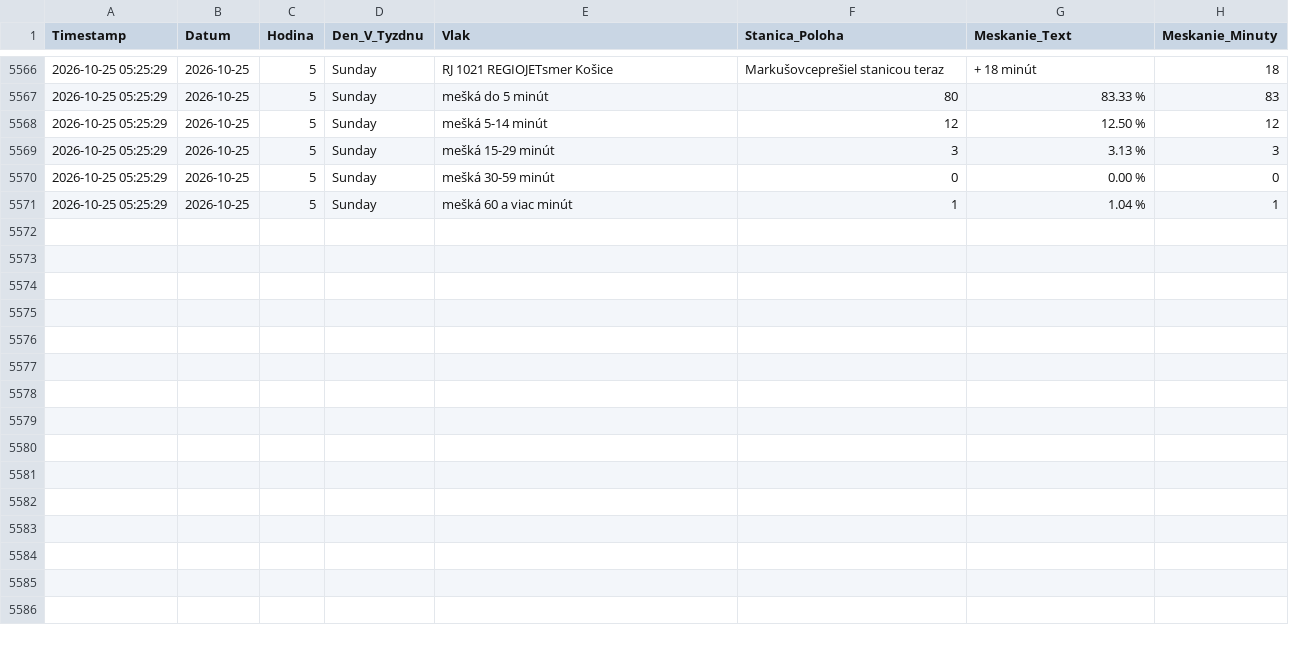
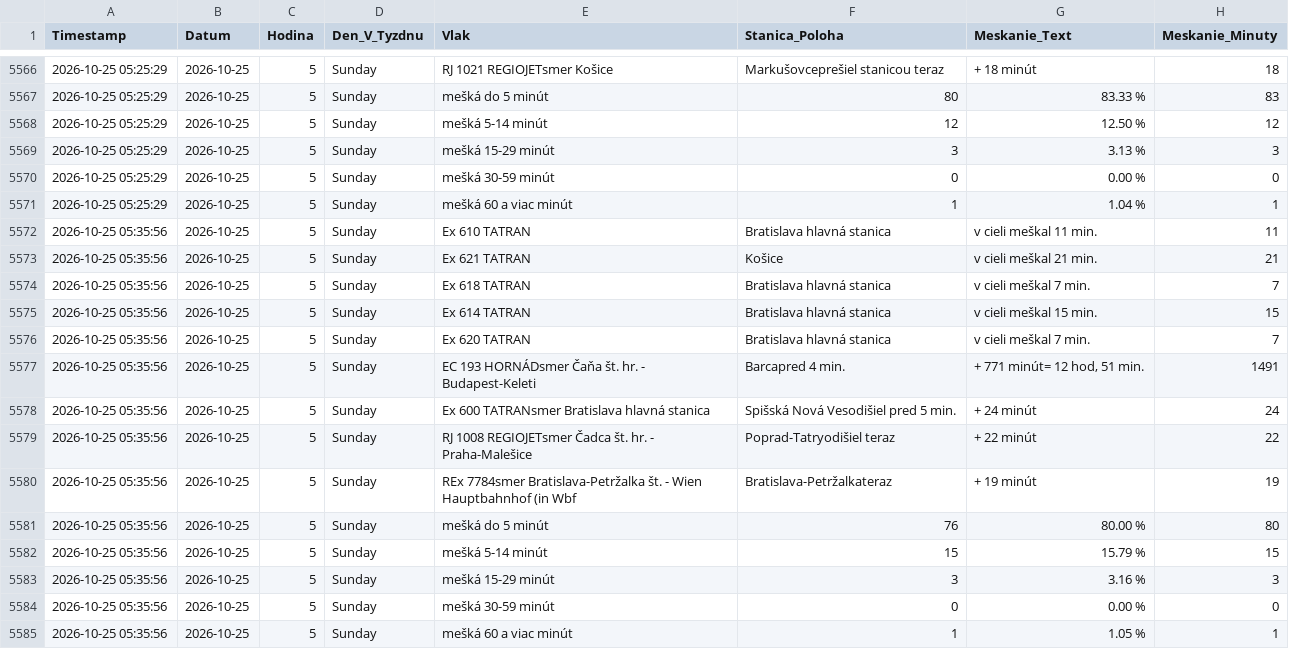
Before and after one commit to lalasonycierny/idos-meskanie, a CSV file: data/databaza_meskani.csv, drawn as a sheet; only a part is shown, gaps mark what is left out; the diff names each change by its address in the sheet, - before the commit and + after, or states it on an @@ line.

```diff
--- a/data/databaza_meskani.csv
+++ b/data/databaza_meskani.csv
+row 5572: 2026-10-25 05:35:56 | 2026-10-25 | 5 | Sunday | Ex 610 TATRAN | Bratislava hlavná stanica | v cieli meškal 11 min. | 11
+row 5573: 2026-10-25 05:35:56 | 2026-10-25 | 5 | Sunday | Ex 621 TATRAN | Košice | v cieli meškal 21 min. | 21
+row 5574: 2026-10-25 05:35:56 | 2026-10-25 | 5 | Sunday | Ex 618 TATRAN | Bratislava hlavná stanica | v cieli meškal 7 min. | 7
+row 5575: 2026-10-25 05:35:56 | 2026-10-25 | 5 | Sunday | Ex 614 TATRAN | Bratislava hlavná stanica | v cieli meškal 15 min. | 15
+row 5576: 2026-10-25 05:35:56 | 2026-10-25 | 5 | Sunday | Ex 620 TATRAN | Bratislava hlavná stanica | v cieli meškal 7 min. | 7
+row 5577: 2026-10-25 05:35:56 | 2026-10-25 | 5 | Sunday | EC 193 HORNÁDsmer Čaňa št. hr. - Budapest-Keleti | Barcapred 4 min. | + 771 minút= 12 hod, 51 min. | 1491
+row 5578: 2026-10-25 05:35:56 | 2026-10-25 | 5 | Sunday | Ex 600 TATRANsmer Bratislava hlavná stanica | Spišská Nová Vesodišiel pred 5 min. | + 24 minút | 24
+row 5579: 2026-10-25 05:35:56 | 2026-10-25 | 5 | Sunday | RJ 1008 REGIOJETsmer Čadca št. hr. - Praha-Malešice | Poprad-Tatryodišiel teraz | + 22 minút | 22
+row 5580: 2026-10-25 05:35:56 | 2026-10-25 | 5 | Sunday | REx 7784smer Bratislava-Petržalka št. - Wien Hauptbahnhof (in Wbf | Bratislava-Petržalkateraz | + 19 minút | 19
+row 5581: 2026-10-25 05:35:56 | 2026-10-25 | 5 | Sunday | mešká do 5 minút | 76 | 80.00 % | 80
+row 5582: 2026-10-25 05:35:56 | 2026-10-25 | 5 | Sunday | mešká 5-14 minút | 15 | 15.79 % | 15
+row 5583: 2026-10-25 05:35:56 | 2026-10-25 | 5 | Sunday | mešká 15-29 minút | 3 | 3.16 % | 3
+row 5584: 2026-10-25 05:35:56 | 2026-10-25 | 5 | Sunday | mešká 30-59 minút | 0 | 0.00 % | 0
+row 5585: 2026-10-25 05:35:56 | 2026-10-25 | 5 | Sunday | mešká 60 a viac minút | 1 | 1.05 % | 1
```
Also changed, not shown: data/denne_agregaty.csv, statistiky/denne.csv, 34 other files.
